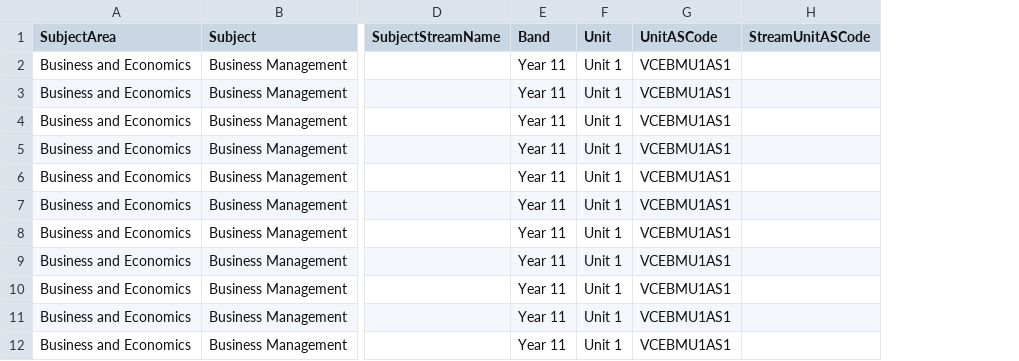
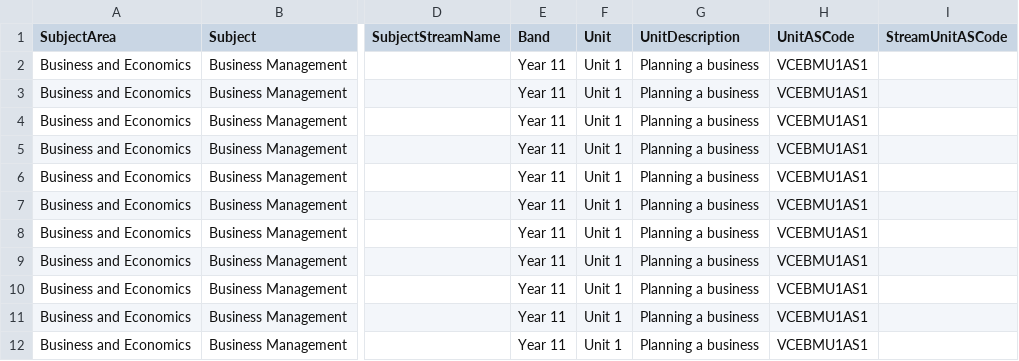
Before and after one commit to jannic-ai/vcaa-curriculum, a CSV file: VCE/Business and Economics/Business Management/CSV/vcaa_vce_sd_business_management_curriculum-outcomes.csv, drawn as a sheet; only a part is shown, gaps mark what is left out; the diff names each change by its address in the sheet, - before the commit and + after, or states it on an @@ line.

```diff
--- a/VCE/Business and Economics/Business Management/CSV/vcaa_vce_sd_business_management_curriculum-outcomes.csv
+++ b/VCE/Business and Economics/Business Management/CSV/vcaa_vce_sd_business_management_curriculum-outcomes.csv
+column G (UnitDescription), rows 2-12: all Planning a business
```
Also changed, not shown: VCE/Business and Economics/Business Management/CSV/vcaa_vce_sd_business_management_curriculum.csv, VCE/Business and Economics/Economics/CSV/vcaa_vce_sd_economics_curriculum-outcomes.csv, 3 other files.
